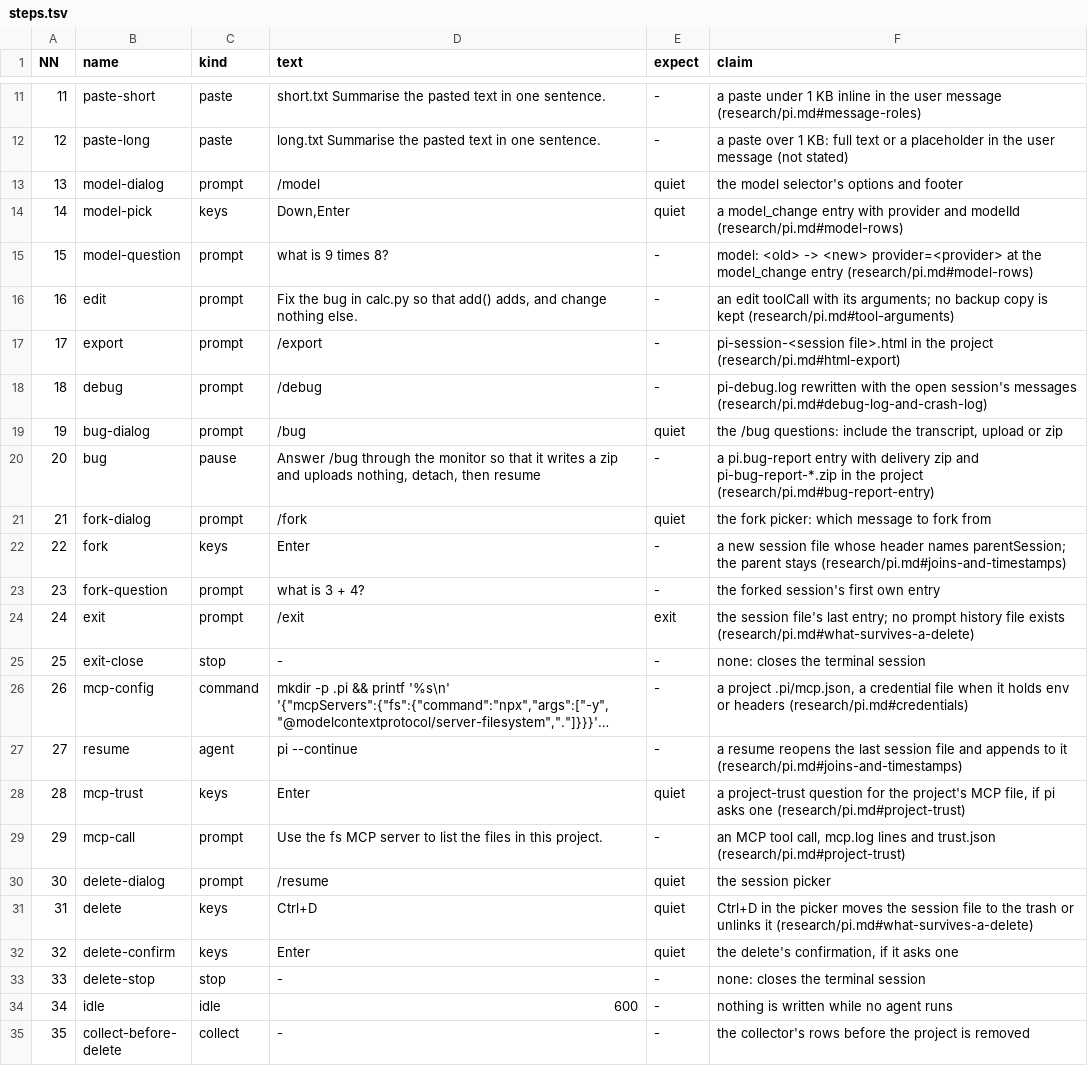
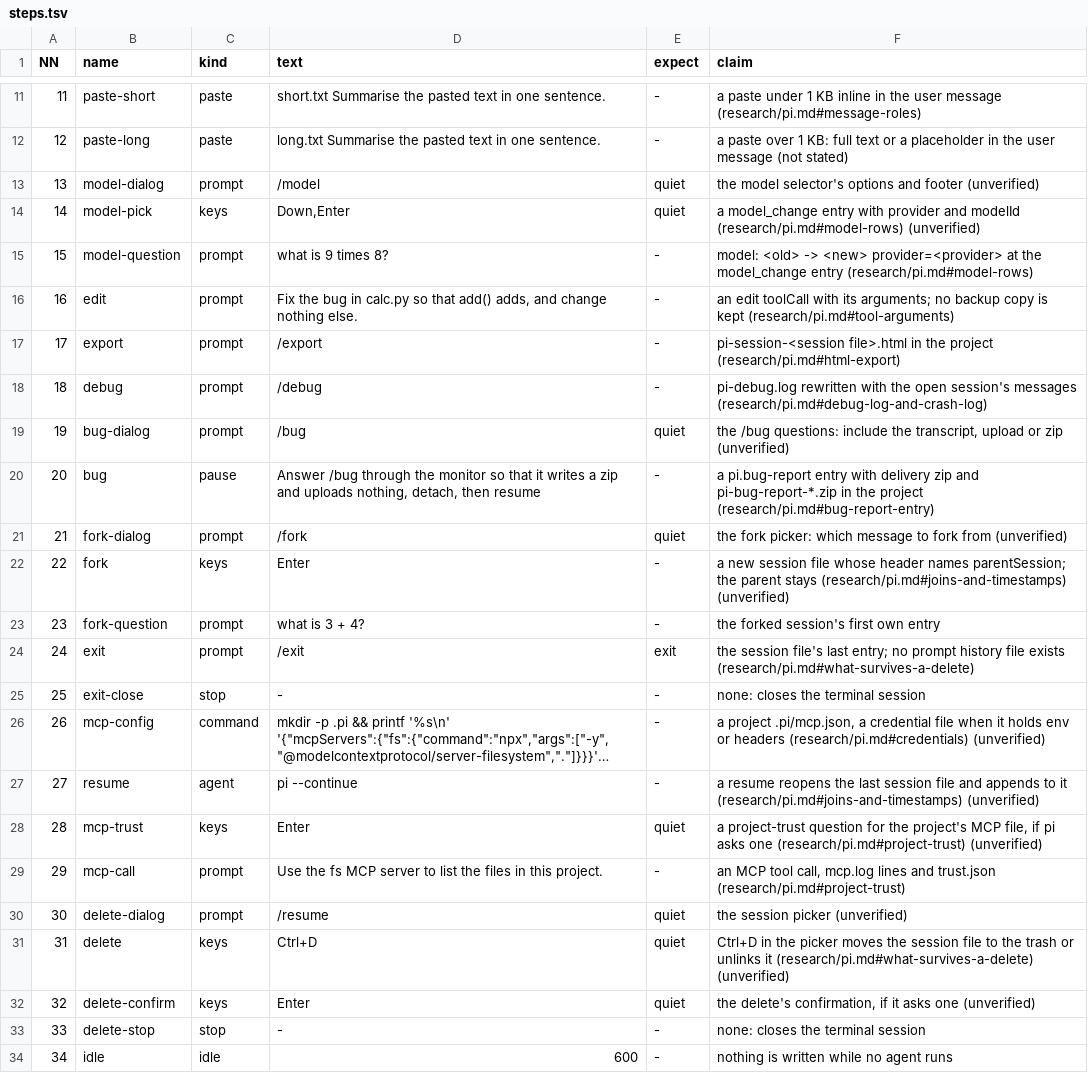
Before and after one commit to seanthegeek/doubleagent, a TSV file: lab/round/agents/pi/steps.tsv, drawn as a sheet; only a part is shown, gaps mark what is left out; the shorter side is filled out with more unchanged rows; long unchanged cells end in …; the diff covers the shown part only; the diff names each change by its address in the sheet, - before the commit and + after, or states it on an @@ line.

```diff
--- a/lab/round/agents/pi/steps.tsv
+++ b/lab/round/agents/pi/steps.tsv
-F13 (claim): …and footer
+F13 (claim): …and footer (unverified)
-F14 (claim): …modelId (research/pi.md#model-rows)
+F14 (claim): …modelId (research/pi.md#model-rows) (unverified)
-F19 (claim): …or zip
+F19 (claim): …or zip (unverified)
-F21 (claim): …fork from
+F21 (claim): …fork from (unverified)
-F22 (claim): …stays (research/pi.md#joins-and-timestamps)
+F22 (claim): …stays (research/pi.md#joins-and-timestamps) (unverified)
-F26 (claim): …headers (research/pi.md#credentials)
+F26 (claim): …headers (research/pi.md#credentials) (unverified)
-F27 (claim): …it (research/pi.md#joins-and-timestamps)
+F27 (claim): …it (research/pi.md#joins-and-timestamps) (unverified)
-F28 (claim): …one (research/pi.md#project-trust)
+F28 (claim): …one (research/pi.md#project-trust) (unverified)
-F30 (claim): the session picker
+F30 (claim): the session picker (unverified)
-F31 (claim): …it (research/pi.md#what-survives-a-delete)
+F31 (claim): …it (research/pi.md#what-survives-a-delete) (unverified)
-F32 (claim): …asks one
+F32 (claim): …asks one (unverified)
```
Also changed, not shown: 4 edited cells elsewhere in this file, lab/round/agents/gemini-cli/steps.tsv, lab/round/agents/qwen-code/steps.tsv, 8 other files.
